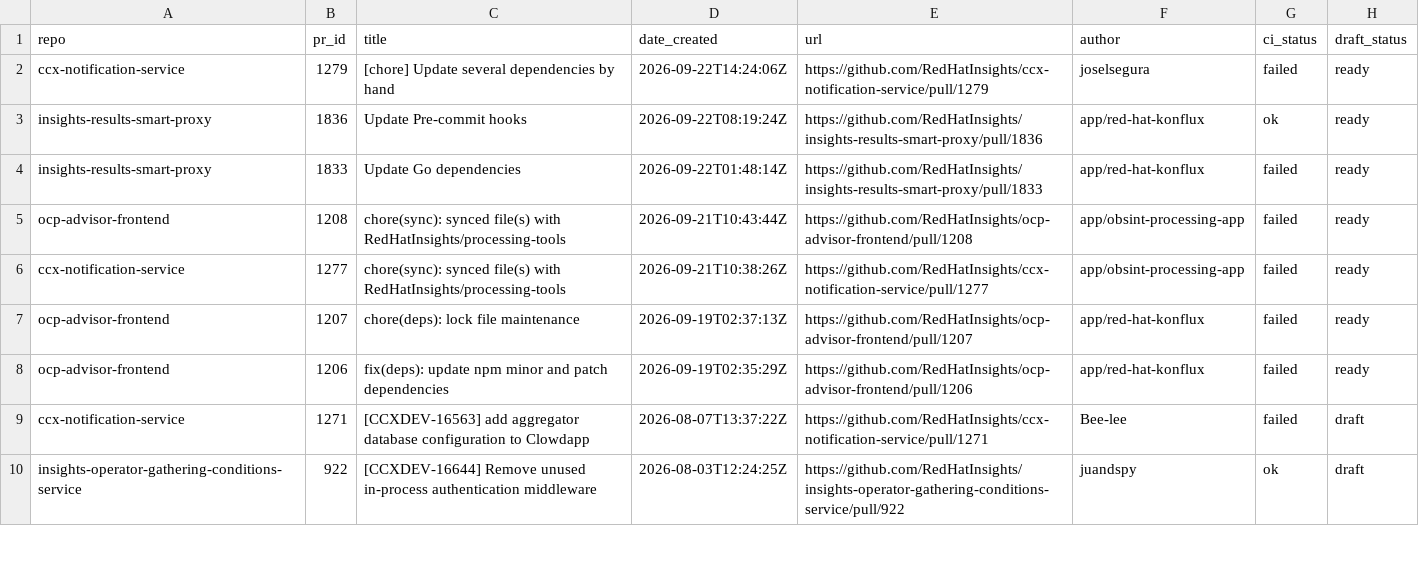
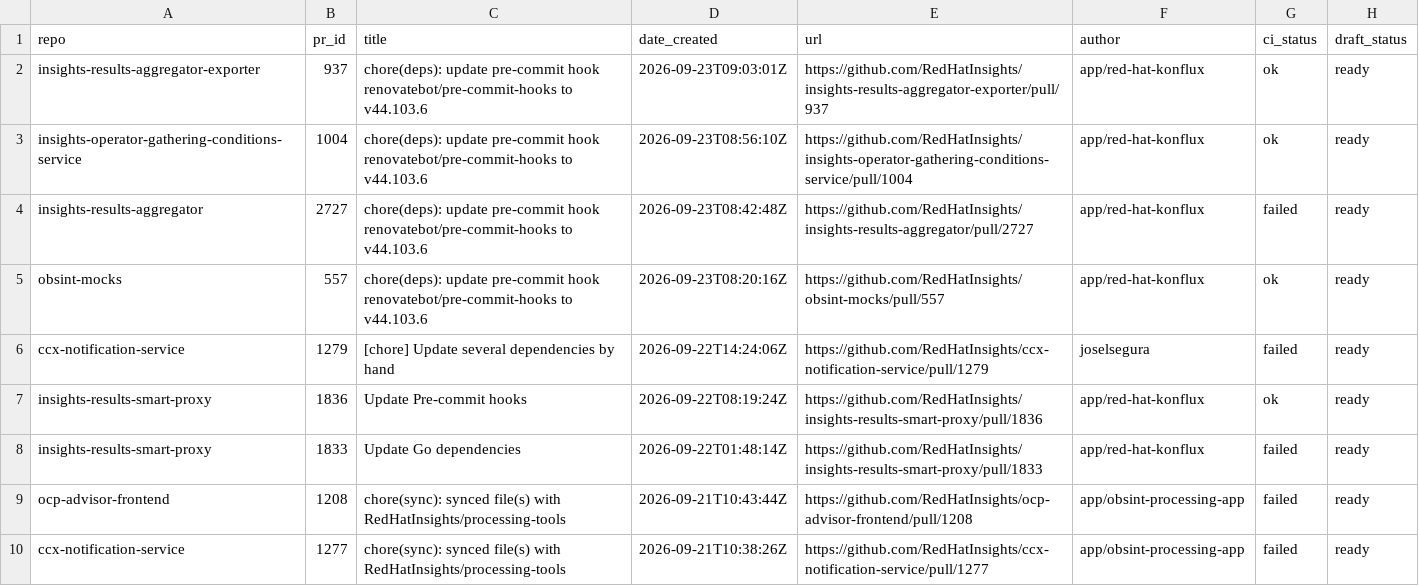
Before and after one commit to RedHatInsights/processing-tools, a CSV file: open_mr_pr/github/open-prs.csv, drawn as a sheet; only a part is shown; the shorter side is filled out with more unchanged rows.

```diff
--- a/open_mr_pr/github/open-prs.csv
+++ b/open_mr_pr/github/open-prs.csv
@@ -1,2 +1,6 @@
 repo,pr_id,title,date_created,url,author,ci_status,draft_status
+insights-results-aggregator-exporter,937,chore(deps): update pre-commit hook renovatebot/pre-commit-hooks to v44.103.6,2026-09-23T09:03:01Z,https://github.com/RedHatInsights/insights-results-aggregator-exporter/pull/937,app/red-hat-konflux,ok,ready
+insights-operator-gathering-conditions-service,1004,chore(deps): update pre-commit hook renovatebot/pre-commit-hooks to v44.103.6,2026-09-23T08:56:10Z,https://github.com/RedHatInsights/insights-operator-gathering-conditions-service/pull/1004,app/red-hat-konflux,ok,ready
+insights-results-aggregator,2727,chore(deps): update pre-commit hook renovatebot/pre-commit-hooks to v44.103.6,2026-09-23T08:42:48Z,https://github.com/RedHatInsights/insights-results-aggregator/pull/2727,app/red-hat-konflux,failed,ready
+obsint-mocks,557,chore(deps): update pre-commit hook renovatebot/pre-commit-hooks to v44.103.6,2026-09-23T08:20:16Z,https://github.com/RedHatInsights/obsint-mocks/pull/557,app/red-hat-konflux,ok,ready
 ccx-notification-service,1279,[chore] Update several dependencies by hand,2026-09-22T14:24:06Z,https://github.com/RedHatInsights/ccx-notification-service/pull/1279,joselsegura,failed,ready
```
Also changed, not shown: 3 other files.
